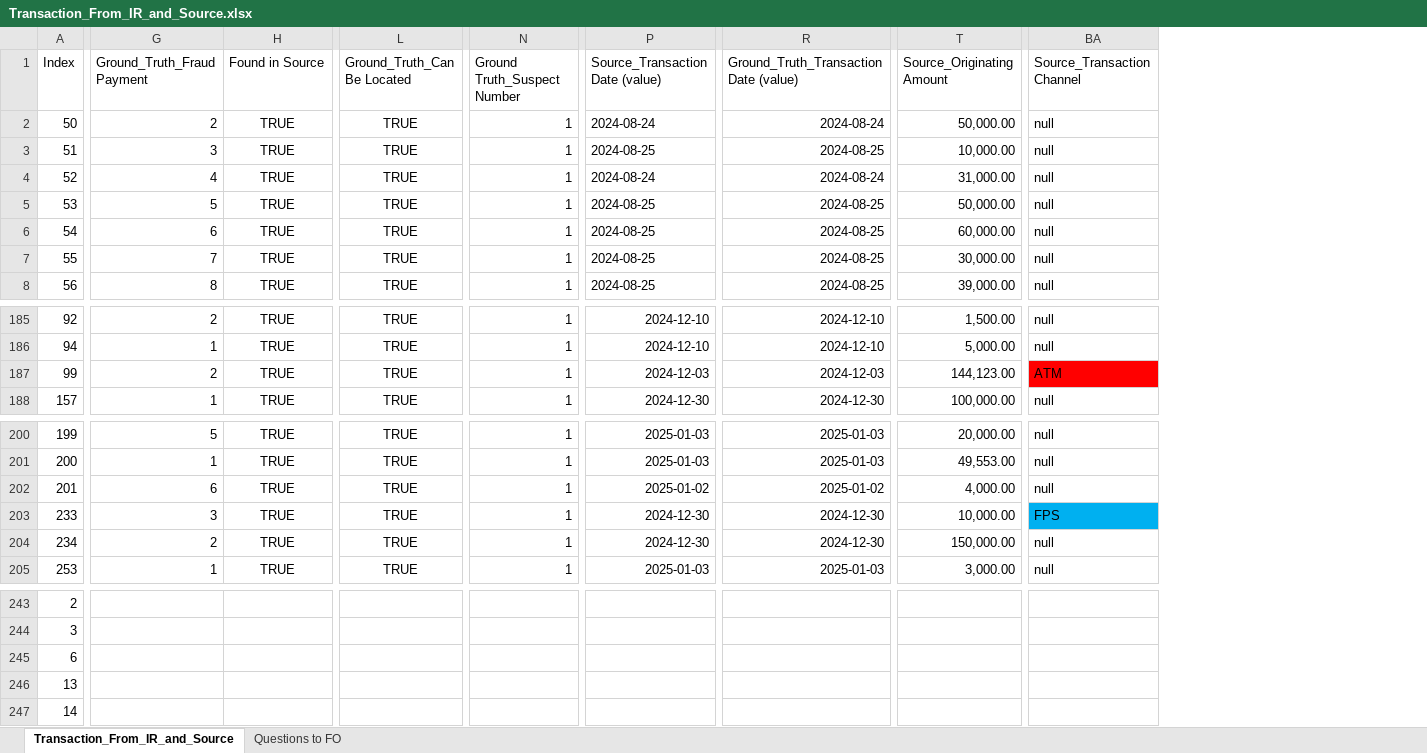
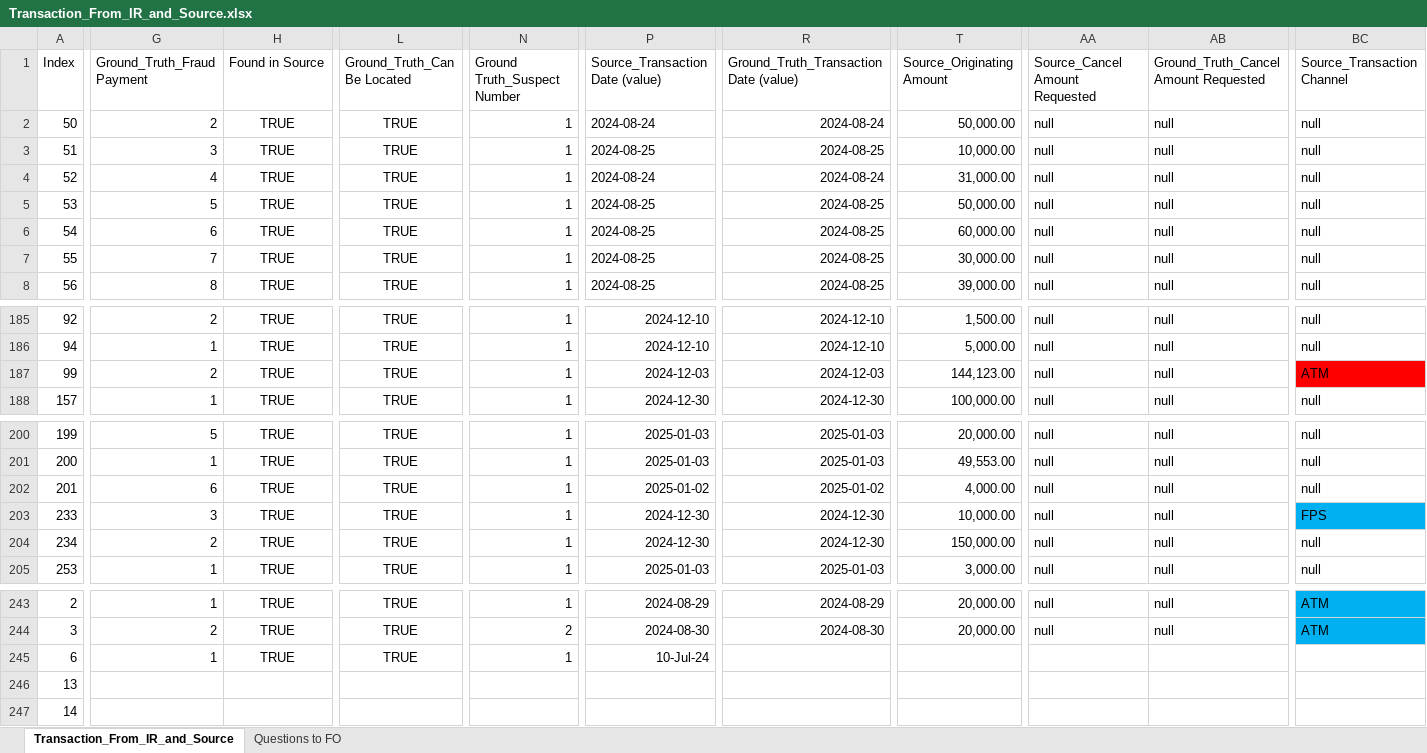
Before and after one commit to michaelfong2017/hase-scripts, an Excel workbook: Input Data Summary/Transaction_From_IR_and_Source.xlsx, sheet Transaction_From_IR_and_Source, drawn as a sheet; only a part is shown, gaps mark what is left out; values as stored, in another font and other column widths than the file's, no borders; charts and pictures not drawn; addresses are those after the commit; the diff covers the shown part only; the diff names each change by its address in the sheet, - before the commit and + after, or states it on an @@ line.

```diff
--- a/Input Data Summary/Transaction_From_IR_and_Source.xlsx (sheet Transaction_From_IR_and_Source)
+++ b/Input Data Summary/Transaction_From_IR_and_Source.xlsx (sheet Transaction_From_IR_and_Source)
+column AA (Source_Cancel Amount Requested), rows 2-8: all null; rows 185-188: all null; rows 200-205: all null; rows 243-244: null | null
+column AB, rows 1-8: Ground_Truth_Cancel Amount Requested | null | null | null | null | null | null | null; rows 185-188: all null; rows 200-205: all null; rows 243-244: null | null
-G243 (Ground_Truth_Fraud Payment): (empty)
+G243 (Ground_Truth_Fraud Payment): 1
-H243:H245 (Found in Source): (empty)
+H243:H245 (Found in Source): TRUE
-L243:L245 (Ground_Truth_Can Be Located): (empty)
+L243:L245 (Ground_Truth_Can Be Located): TRUE
-N243 (Ground Truth_Suspect Number): (empty)
+N243 (Ground Truth_Suspect Number): 1
-P243 (Source_Transaction Date (value)): (empty)
+P243 (Source_Transaction Date (value)): 2024-08-29
-R243: (empty)
+R243: 2024-08-29
-T243:T244 (Source_Originating Amount): (empty)
+T243:T244 (Source_Originating Amount): 20,000.00
-BC243:BC244 (Source_Transaction Channel): (empty)
+BC243:BC244 (Source_Transaction Channel): ATM
-BC243:BC244 fill: none
+BC243:BC244 fill: #00B0F0
-G244 (Ground_Truth_Fraud Payment): (empty)
+G244 (Ground_Truth_Fraud Payment): 2
-N244 (Ground Truth_Suspect Number): (empty)
+N244 (Ground Truth_Suspect Number): 2
-P244 (Source_Transaction Date (value)): (empty)
+P244 (Source_Transaction Date (value)): 2024-08-30
-R244: (empty)
+R244: 2024-08-30
-G245 (Ground_Truth_Fraud Payment): (empty)
+G245 (Ground_Truth_Fraud Payment): 1
-N245 (Ground Truth_Suspect Number): (empty)
+N245 (Ground Truth_Suspect Number): 1
-P245 (Source_Transaction Date (value)): (empty)
+P245 (Source_Transaction Date (value)): 10-Jul-24
```
Also changed, not shown: 1217 edited cells and cell formats elsewhere in this sheet, charts or pictures.
